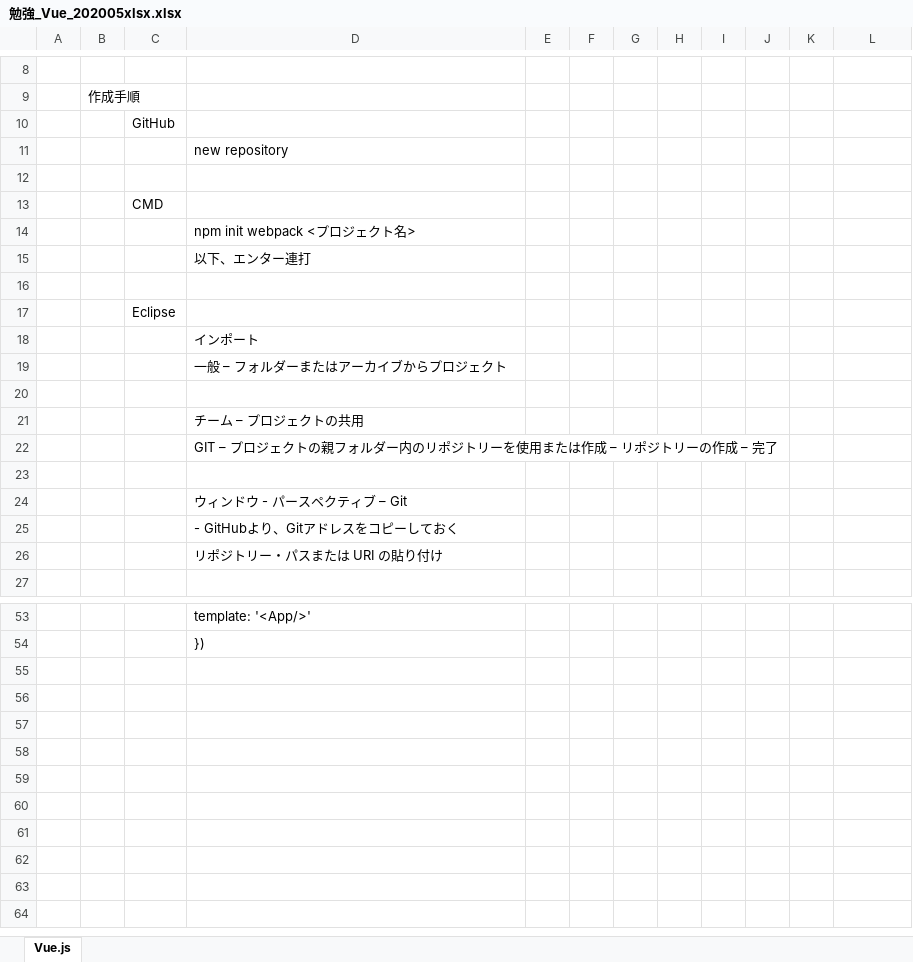
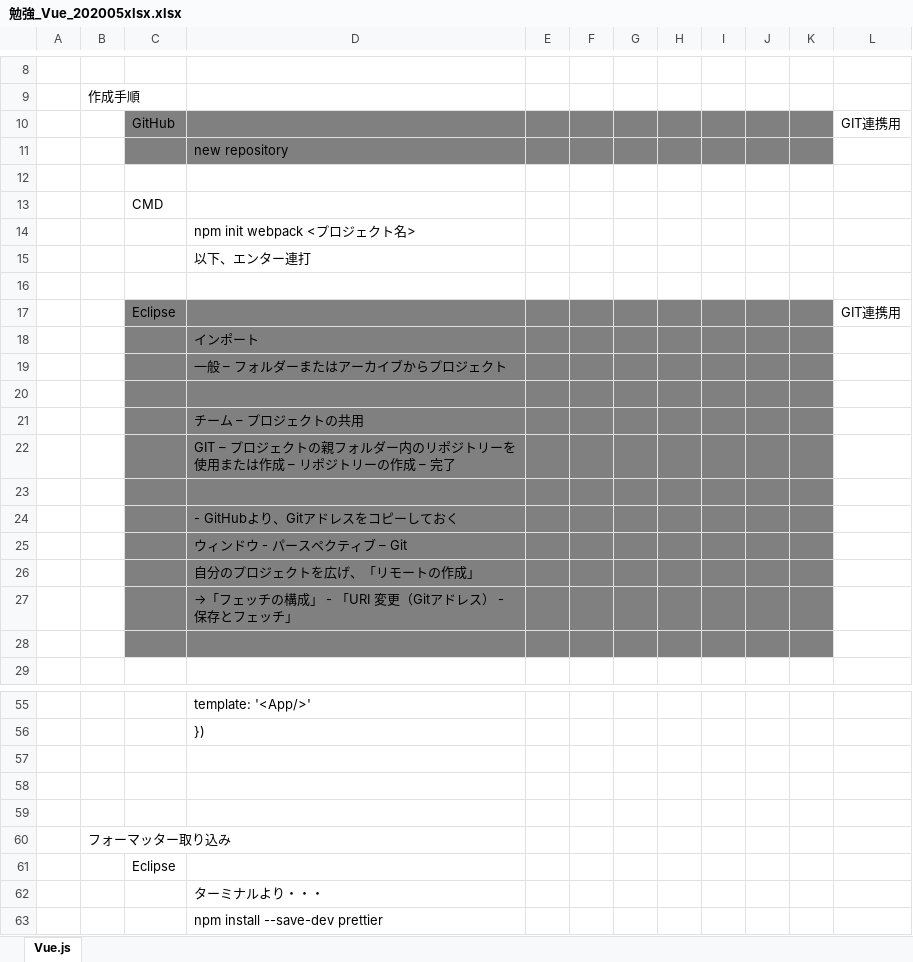
Before and after one commit to kokoroguruma/Test_Vue.js_04, an Excel workbook: 勉強_Vue_202005xlsx.xlsx, sheet Vue.js, drawn as a sheet; only a part is shown, gaps mark what is left out; values as stored, in another font and other column widths than the file's, no borders; charts and pictures not drawn; addresses are those after the commit; the diff names each change by its address in the sheet, - before the commit and + after, or states it on an @@ line.

Commit message:
GitHub連携訂正。

```diff
--- a/勉強_Vue_202005xlsx.xlsx (sheet Vue.js)
+++ b/勉強_Vue_202005xlsx.xlsx (sheet Vue.js)
-C10:K11 fill: none
+C10:K11 fill: #808080
-L10: (empty)
+L10: GIT連携用
-C17:K23 fill: none
+C17:K23 fill: #808080
-L17: (empty)
+L17: GIT連携用
+row 24:  |  |  | - GitHubより、Gitアドレスをコピーしておく
-C25:K27 fill: none
+C25:K27 fill: #808080
-D26: - GitHubより、Gitアドレスをコピーしておく
+D26: 自分のプロジェクトを広げ、「リモートの作成」
-D27: リポジトリー・パスまたは URI の貼り付け
+D27: →「フェッチの構成」 - 「URI 変更（Gitアドレス） - 保存とフェッチ」
+row 28: (empty)
+row 57: (empty)
+row 58: (empty)
+row 59: (empty)
+row 60:  | フォーマッター取り込み
+row 61:  |  | Eclipse
+row 62:  |  |  | ターミナルより・・・
+row 63:  |  |  | npm install --save-dev prettier
```
Also changed, not shown: charts or pictures.
